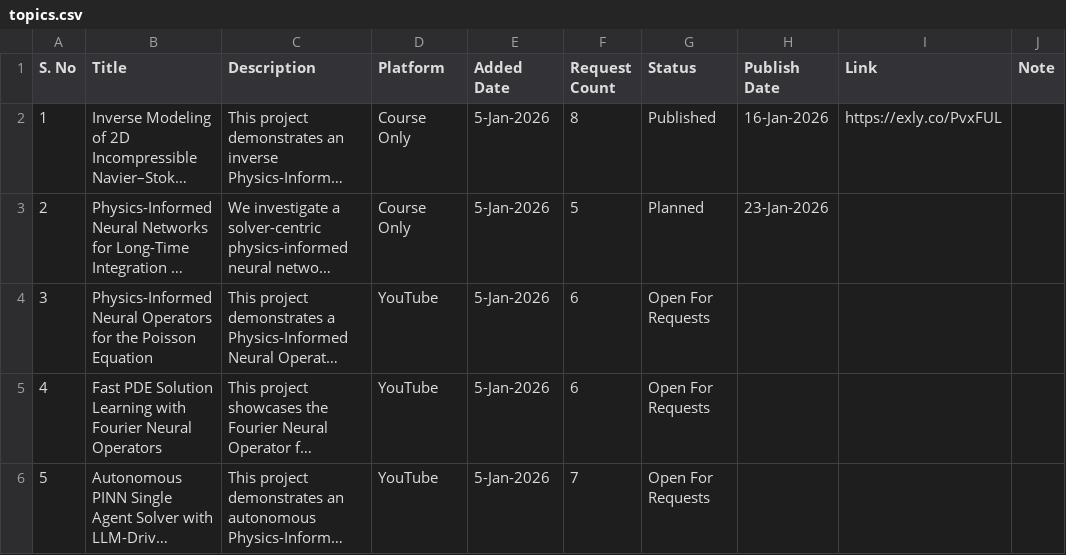
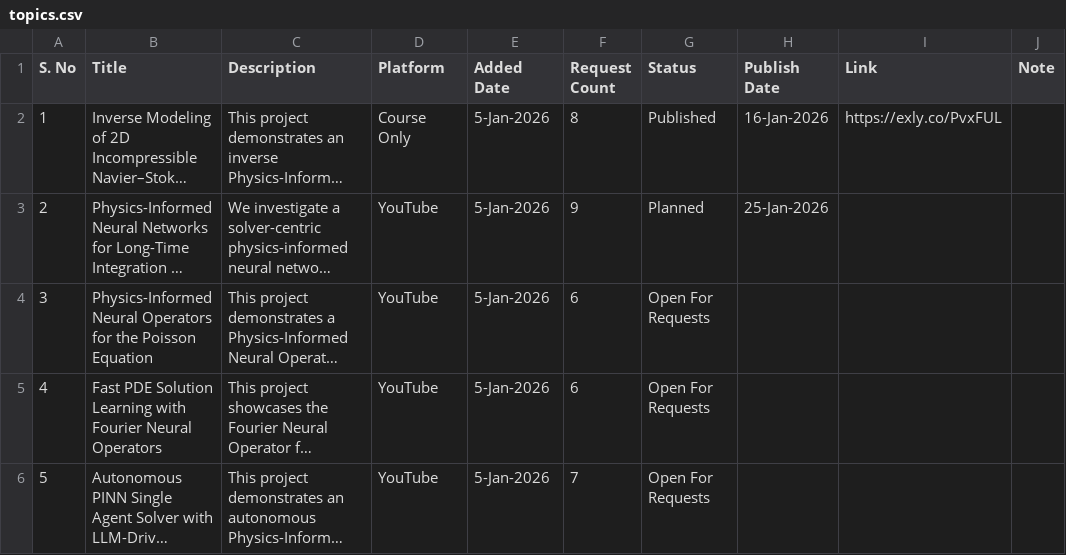
Before and after one commit to tbkopen/epyblog, a CSV file: _data/topics.csv, drawn as a sheet; long unchanged cells end in …; the diff names each change by its address in the sheet, - before the commit and + after, or states it on an @@ line.

Commit message:
updated publication date

```diff
--- a/_data/topics.csv
+++ b/_data/topics.csv
-D3 (Platform): Course Only
+D3 (Platform): YouTube
-F3 (Request Count): 5
+F3 (Request Count): 9
-H3 (Publish Date): 23-Jan-2026
+H3 (Publish Date): 25-Jan-2026
```
